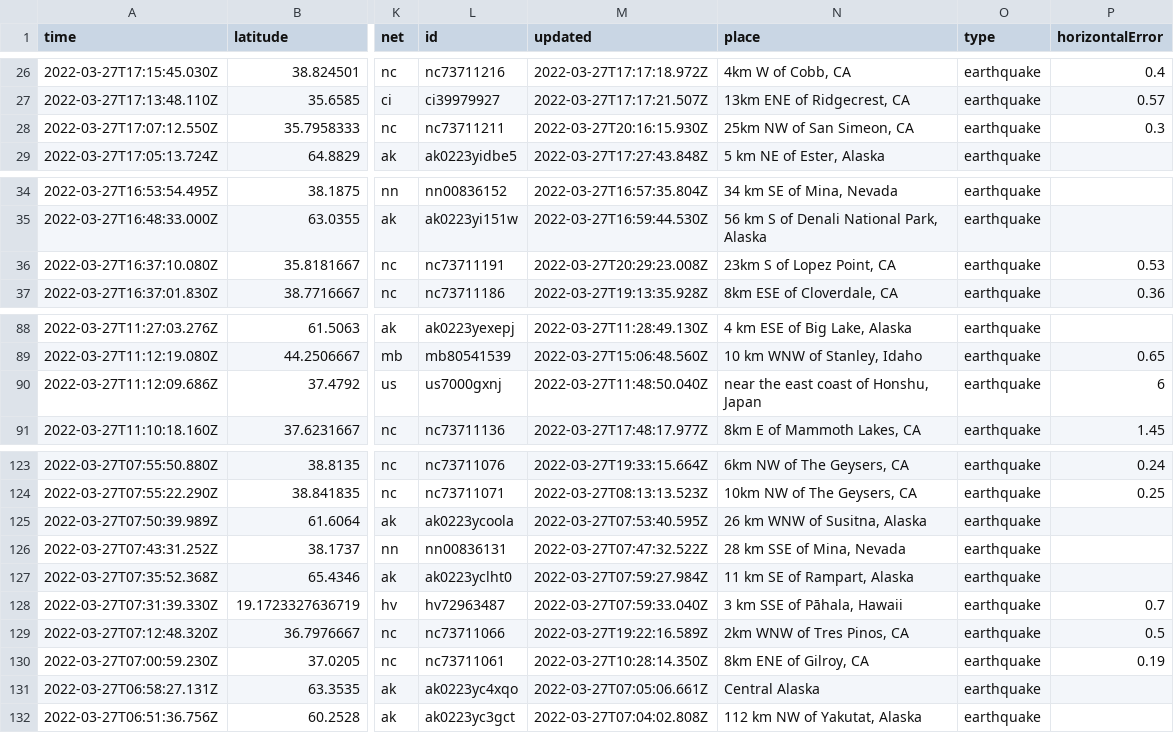
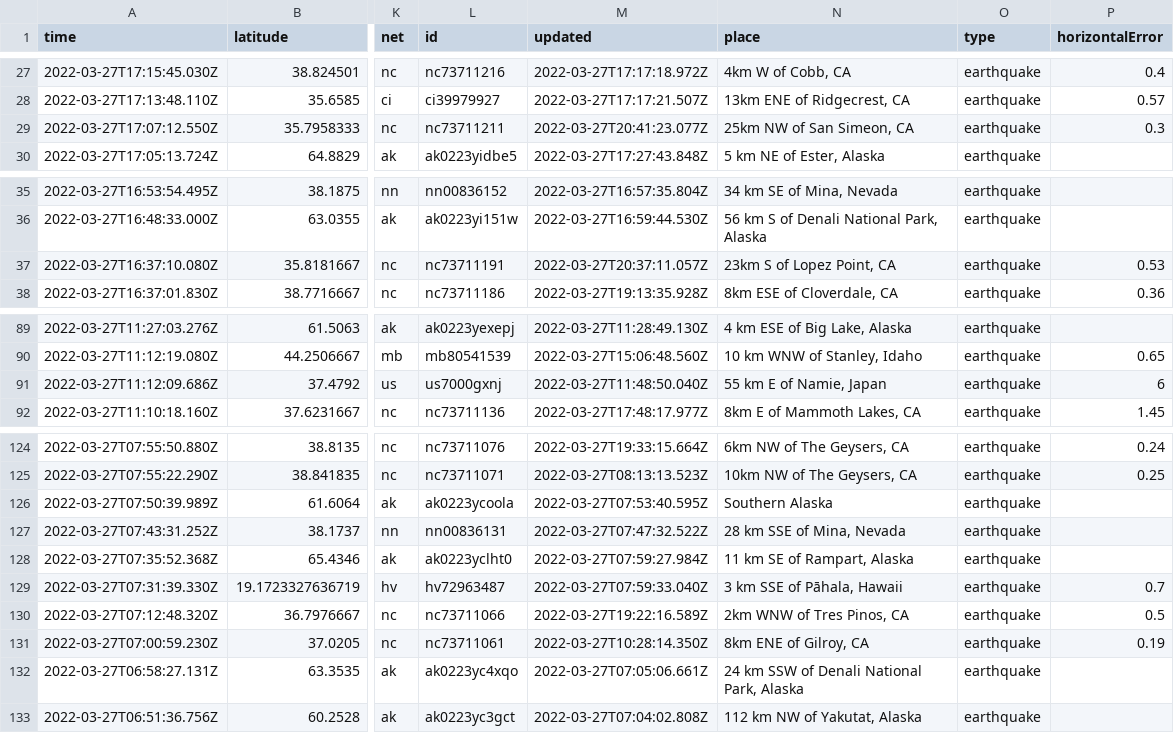
Before and after one commit to LauriNuoska/NICARharjoitus, a CSV file: usgs_current.csv, drawn as a sheet; only a part is shown, gaps mark what is left out; addresses are those after the commit; the diff covers the shown part only; the diff names each change by its address in the sheet, - before the commit and + after, or states it on an @@ line.

```diff
--- a/usgs_current.csv
+++ b/usgs_current.csv
-M29 (updated): 2022-03-27T20:16:15.930Z
+M29 (updated): 2022-03-27T20:41:23.077Z
-M37 (updated): 2022-03-27T20:29:23.008Z
+M37 (updated): 2022-03-27T20:37:11.057Z
-N91 (place): near the east coast of Honshu, Japan
+N91 (place): 55 km E of Namie, Japan
-N126 (place): 26 km WNW of Susitna, Alaska
+N126 (place): Southern Alaska
-N132 (place): Central Alaska
+N132 (place): 24 km SSW of Denali National Park, Alaska
```
Also changed, not shown: 2 added rows, 2 removed rows and 9 edited cells elsewhere in this file, 1 other file.
